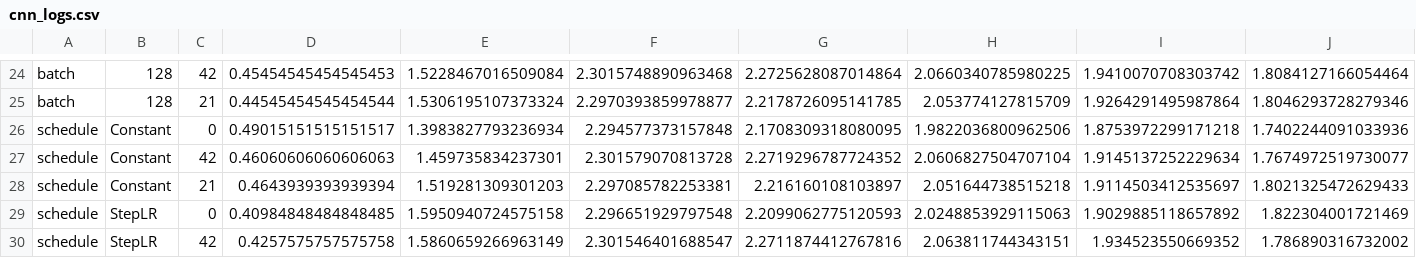
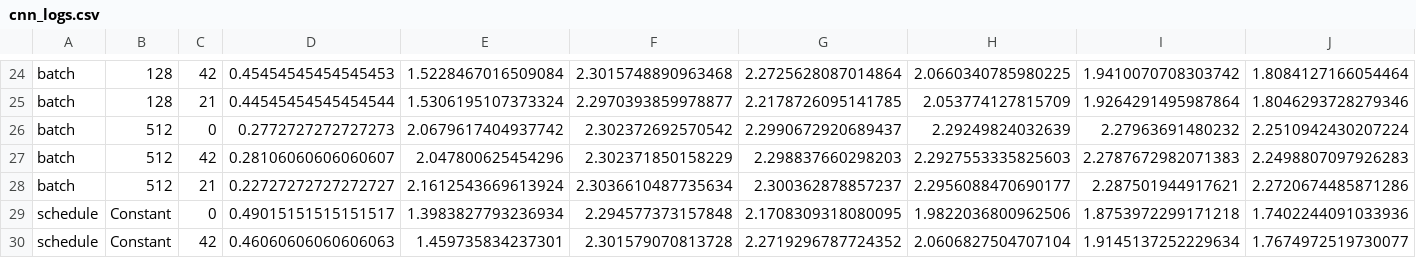
Before and after one commit to ch0fas/ML_Projects, a CSV file: L2_CIFAR10/cnn_logs.csv, drawn as a sheet; only a part is shown, gaps mark what is left out; the shorter side is filled out with more unchanged rows; rows hold the shown columns only; the diff names each change by its address in the sheet, - before the commit and + after, or states it on an @@ line.

```diff
--- a/L2_CIFAR10/cnn_logs.csv
+++ b/L2_CIFAR10/cnn_logs.csv
+row 26: batch | 512 | 0 | 0.2772727272727273 | 2.0679617404937742 | 2.302372692570542 | 2.2990672920689437 | 2.29249824032639 | 2.27963691480232 | 2.2510942430207224
+row 27: batch | 512 | 42 | 0.28106060606060607 | 2.047800625454296 | 2.302371850158229 | 2.298837660298203 | 2.2927553335825603 | 2.2787672982071383 | 2.2498807097926283
+row 28: batch | 512 | 21 | 0.22727272727272727 | 2.1612543669613924 | 2.3036610487735634 | 2.300362878857237 | 2.2956088470690177 | 2.287501944917621 | 2.2720674485871286
```
Also changed, not shown: 4 other files.
